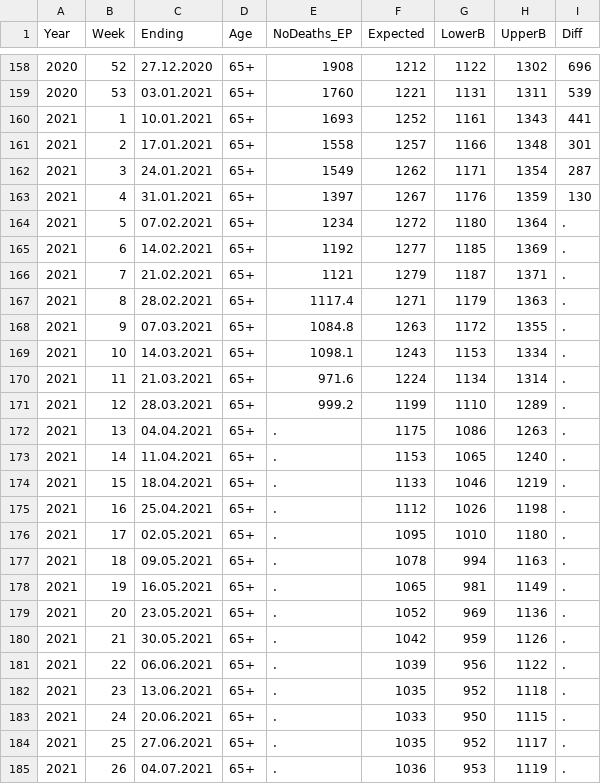
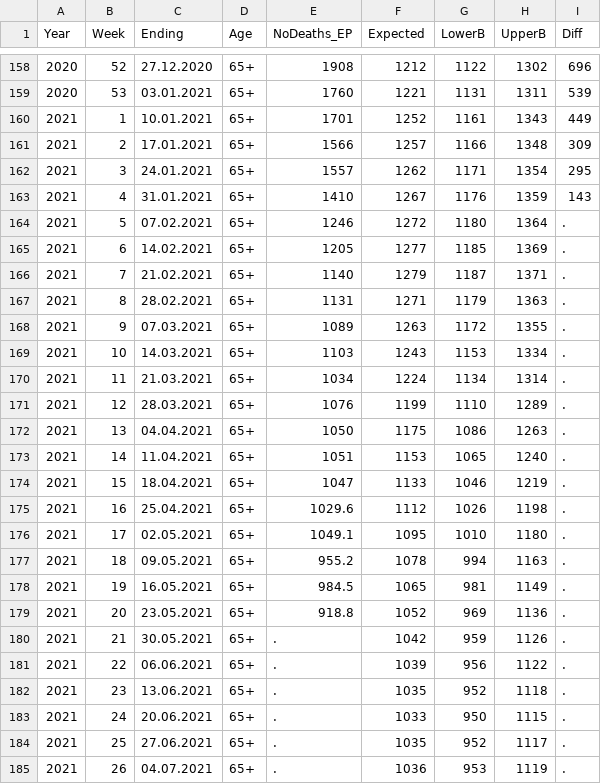
Before and after one commit to RPanczak/ISPM_excess-mortality-historical, a CSV file: data-raw/BfS/ts-e-14.03.04.03-wr.csv, drawn as a sheet; only a part is shown, gaps mark what is left out; the diff covers the shown part only.

Commit message:
data update & stmf diff fixes #58

```diff
--- a/data-raw/BfS/ts-e-14.03.04.03-wr.csv
+++ b/data-raw/BfS/ts-e-14.03.04.03-wr.csv
@@ -159,22 +159,22 @@ Year;Week;Ending;Age;NoDeaths_EP;Expected;LowerB;UpperB;Diff
 2020;          53;03.01.2021;65+     ;        1760;        1221;        1131;        1311;         539
-2021;           1;10.01.2021;65+     ;        1693;        1252;        1161;        1343;         441
-2021;           2;17.01.2021;65+     ;        1558;        1257;        1166;        1348;         301
-2021;           3;24.01.2021;65+     ;        1549;        1262;        1171;        1354;         287
-2021;           4;31.01.2021;65+     ;        1397;        1267;        1176;        1359;         130
-2021;           5;07.02.2021;65+     ;        1234;        1272;        1180;        1364;           .
-2021;           6;14.02.2021;65+     ;        1192;        1277;        1185;        1369;           .
-2021;           7;21.02.2021;65+     ;        1121;        1279;        1187;        1371;           .
-2021;           8;28.02.2021;65+     ;      1117.4;        1271;        1179;        1363;           .
-2021;           9;07.03.2021;65+     ;      1084.8;        1263;        1172;        1355;           .
-2021;          10;14.03.2021;65+     ;      1098.1;        1243;        1153;        1334;           .
-2021;          11;21.03.2021;65+     ;       971.6;        1224;        1134;        1314;           .
-2021;          12;28.03.2021;65+     ;       999.2;        1199;        1110;        1289;           .
-2021;          13;04.04.2021;65+     ;           .;        1175;        1086;        1263;           .
-2021;          14;11.04.2021;65+     ;           .;        1153;        1065;        1240;           .
-2021;          15;18.04.2021;65+     ;           .;        1133;        1046;        1219;           .
-2021;          16;25.04.2021;65+     ;           .;        1112;        1026;        1198;           .
-2021;          17;02.05.2021;65+     ;           .;        1095;        1010;        1180;           .
-2021;          18;09.05.2021;65+     ;           .;        1078;         994;        1163;           .
-2021;          19;16.05.2021;65+     ;           .;        1065;         981;        1149;           .
-2021;          20;23.05.2021;65+     ;           .;        1052;         969;        1136;           .
+2021;           1;10.01.2021;65+     ;        1701;        1252;        1161;        1343;         449
+2021;           2;17.01.2021;65+     ;        1566;        1257;        1166;        1348;         309
+2021;           3;24.01.2021;65+     ;        1557;        1262;        1171;        1354;         295
+2021;           4;31.01.2021;65+     ;        1410;        1267;        1176;        1359;         143
+2021;           5;07.02.2021;65+     ;        1246;        1272;        1180;        1364;           .
+2021;           6;14.02.2021;65+     ;        1205;        1277;        1185;        1369;           .
+2021;           7;21.02.2021;65+     ;        1140;        1279;        1187;        1371;           .
+2021;           8;28.02.2021;65+     ;        1131;        1271;        1179;        1363;           .
+2021;           9;07.03.2021;65+     ;        1089;        1263;        1172;        1355;           .
+2021;          10;14.03.2021;65+     ;        1103;        1243;        1153;        1334;           .
+2021;          11;21.03.2021;65+     ;        1034;        1224;        1134;        1314;           .
+2021;          12;28.03.2021;65+     ;        1076;        1199;        1110;        1289;           .
+2021;          13;04.04.2021;65+     ;        1050;        1175;        1086;        1263;           .
+2021;          14;11.04.2021;65+     ;        1051;        1153;        1065;        1240;           .
+2021;          15;18.04.2021;65+     ;        1047;        1133;        1046;        1219;           .
+2021;          16;25.04.2021;65+     ;      1029.6;        1112;        1026;        1198;           .
+2021;          17;02.05.2021;65+     ;      1049.1;        1095;        1010;        1180;           .
+2021;          18;09.05.2021;65+     ;       955.2;        1078;         994;        1163;           .
+2021;          19;16.05.2021;65+     ;       984.5;        1065;         981;        1149;           .
+2021;          20;23.05.2021;65+     ;       918.8;        1052;         969;        1136;           .
 2021;          21;30.05.2021;65+     ;           .;        1042;         959;        1126;           .
```
Also changed, not shown: 19 edited cells elsewhere in this file, 4 other files.
